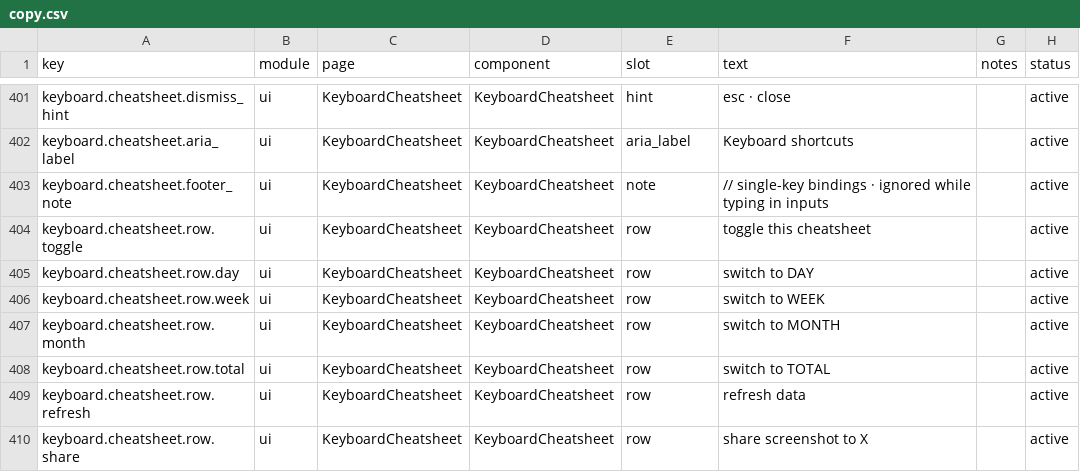
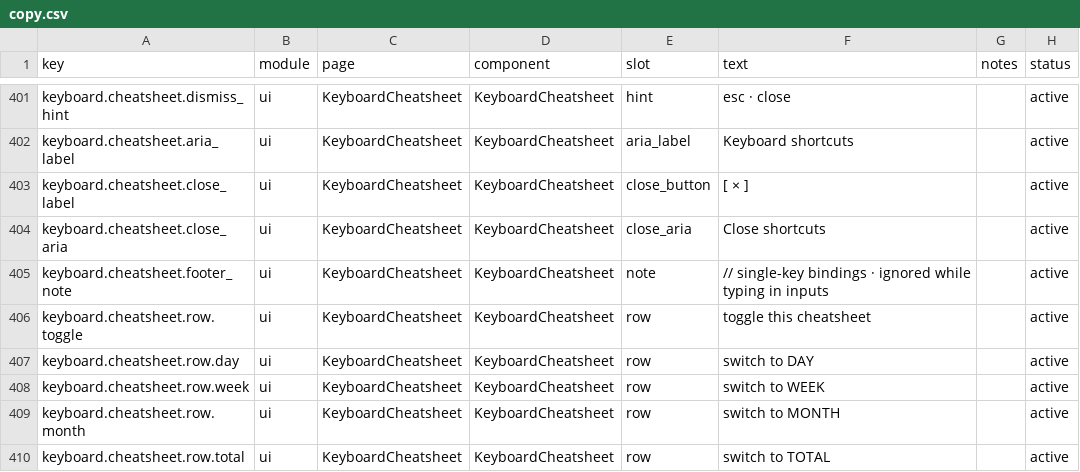
Before and after one commit to victorGPT/vibeusage, a CSV file: dashboard/src/content/copy.csv, drawn as a sheet; only a part is shown, gaps mark what is left out; the shorter side is filled out with more unchanged rows.

Commit message:
fix(v3): cheatsheet keyboard takeover + focus trap
addresses two review red flags from PR Reviewer Guide on #173.

[P0] keyboard passthrough: while the cheatsheet is open, d/w/m/t/r/s
were still firing under the modal — most damaging was 's' which would
silently launch the share-to-X capture flow from behind the overlay.
DashboardPage now passes undefined for those handlers when
cheatsheetOpen, so useGlobalKeybinds.dispatch becomes a no-op for
non-modal keys; '?' (toggle) and 'esc' (close) remain wired so the
modal stays controllable.

[P0] focus escape: the dialog had no focusable child and no Tab trap,
so 'aria-modal=true' lied — Tab leaked to the page underneath. Added a
visible close button [ × ] anchored top-right that takes initial focus
on open. handleDialogKeyDown intercepts Tab / Shift+Tab and pins focus
back to the close button. previouslyFocused element still restores on
unmount.

new copy.csv keys: keyboard.cheatsheet.close_label, .close_aria
(visible text routed through registry per AGENTS.md).

verifies: guardrail clean, validate:ui-hardcode rawText=12 (unchanged),
validate:copy exit 0, tsc no errors, 108 tests pass.

```diff
--- a/dashboard/src/content/copy.csv
+++ b/dashboard/src/content/copy.csv
@@ -402,2 +402,4 @@ keyboard.cheatsheet.dismiss_hint,ui,KeyboardCheatsheet,KeyboardCheatsheet,hint,"
 keyboard.cheatsheet.aria_label,ui,KeyboardCheatsheet,KeyboardCheatsheet,aria_label,"Keyboard shortcuts",,active
+keyboard.cheatsheet.close_label,ui,KeyboardCheatsheet,KeyboardCheatsheet,close_button,"[ × ]",,active
+keyboard.cheatsheet.close_aria,ui,KeyboardCheatsheet,KeyboardCheatsheet,close_aria,"Close shortcuts",,active
 keyboard.cheatsheet.footer_note,ui,KeyboardCheatsheet,KeyboardCheatsheet,note,"// single-key bindings · ignored while typing in inputs",,active
```
Also changed, not shown: 2 other files.
